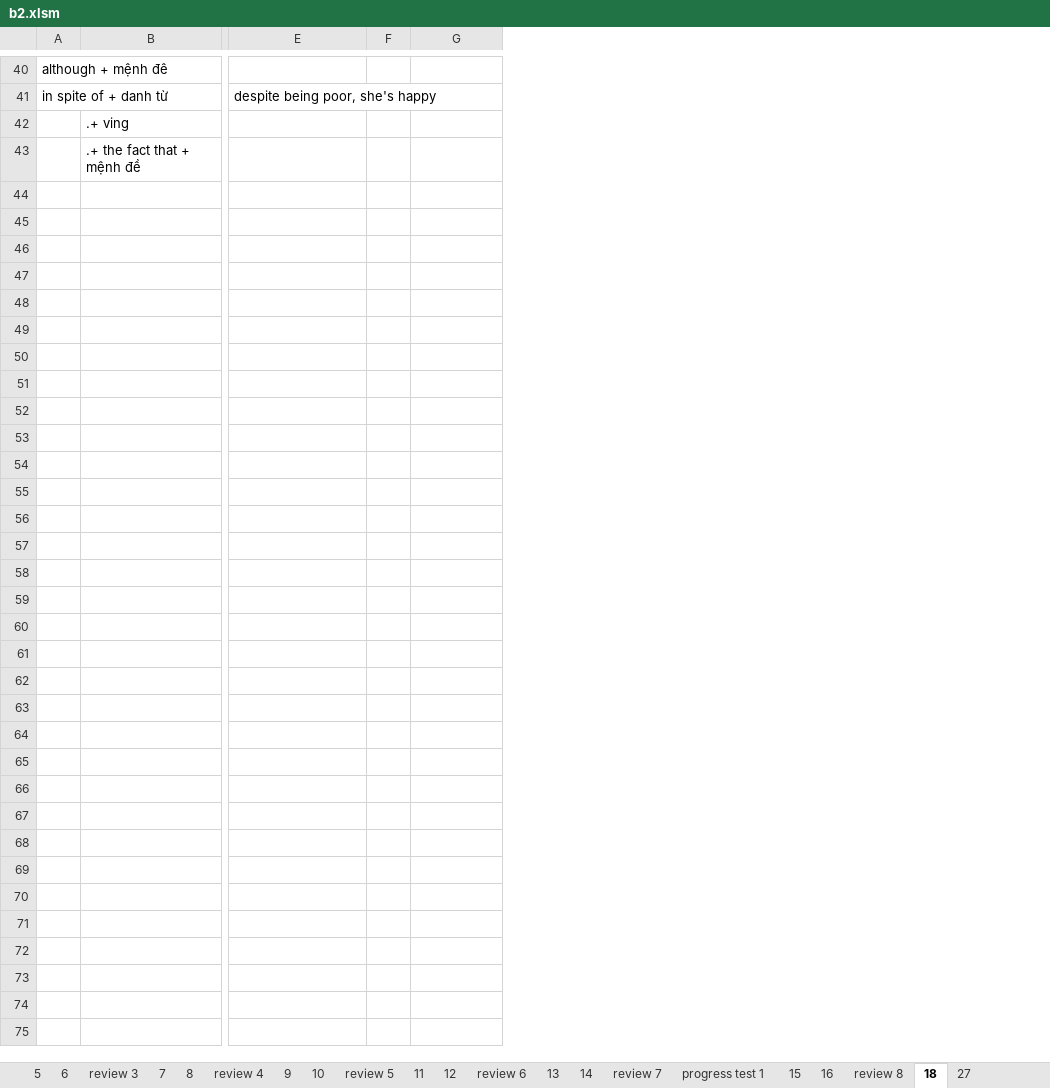
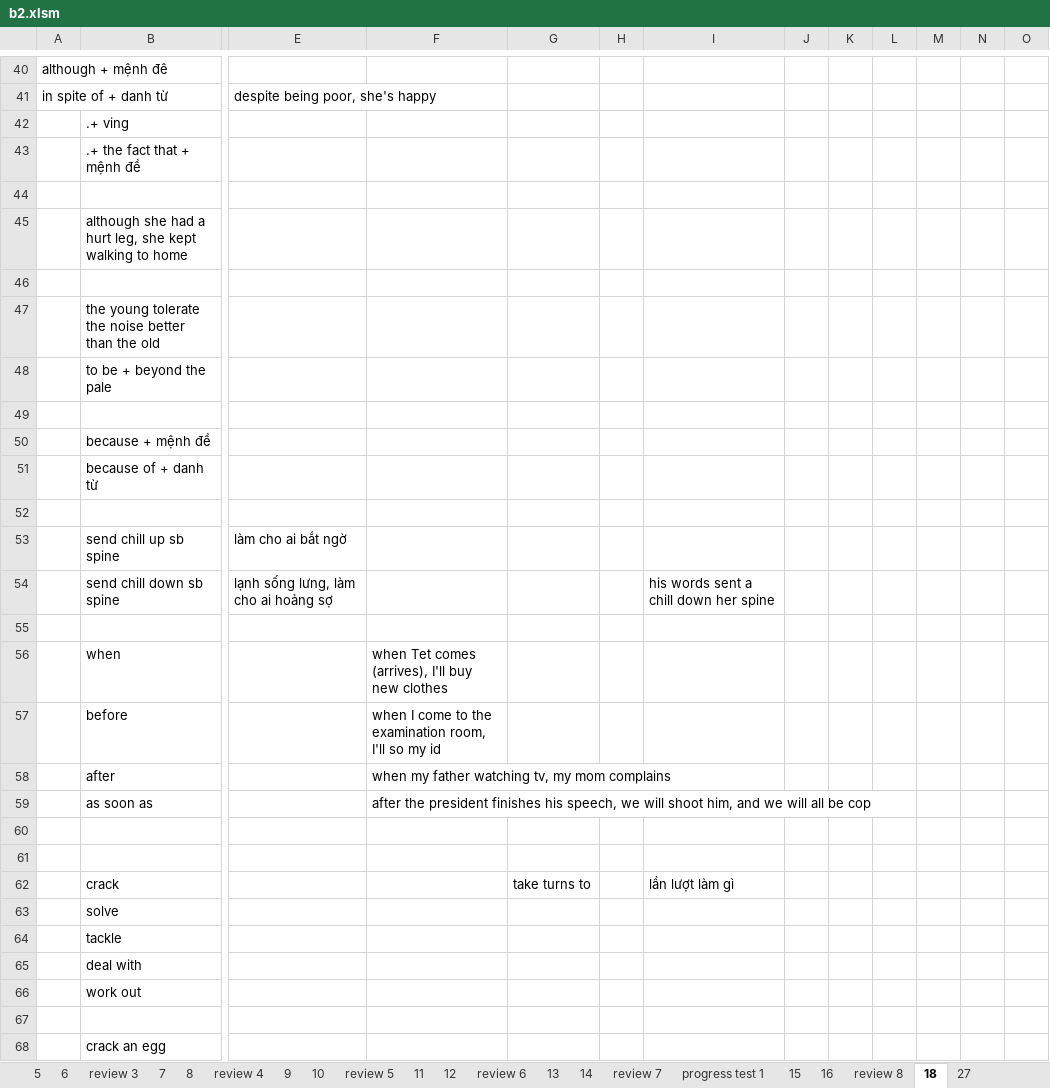
Before and after one commit to thaidh-dev/Engrisk, an Excel workbook: MinhAnh/b2/b2.xlsm, sheet 18, drawn as a sheet; only a part is shown, gaps mark what is left out; values as stored, in another font and other column widths than the file's, no borders; removed rows and columns are numbered as before the commit, all else as after; rows hold the shown columns only; the diff names each change by its address in the sheet, - before the commit and + after, or states it on an @@ line.

```diff
--- a/MinhAnh/b2/b2.xlsm (sheet 18)
+++ b/MinhAnh/b2/b2.xlsm (sheet 18)
-column F, empty
+column F, empty
+column H, empty
+column I, empty
+column J, empty
+column K, empty
+column L, empty
+column M, empty
+column N, empty
+column O, empty
+row 44: (empty)
+row 45:  | although she had a hurt leg, she kept walking to home
+row 46: (empty)
+row 47:  | the young tolerate the noise better than the old
+row 48:  | to be + beyond the pale
+row 49: (empty)
+row 50:  | because + mệnh đề
+row 51:  | because of + danh từ
+row 52: (empty)
+row 53:  | send chill up sb spine | làm cho ai bắt ngờ
+row 54:  | send chill down sb spine | lạnh sống lưng, làm cho ai hoảng sợ |  |  |  | his words sent a chill down her spine
+row 55: (empty)
+row 56:  | when |  | when Tet comes (arrives), I'll buy new clothes
+row 57:  | before |  | when I come to the examination room, I'll so my id
+row 58:  | after |  | when my father watching tv, my mom complains
+row 59:  | as soon as |  | after the president finishes his speech, we will shoot him, and we will all be cop
+row 60: (empty)
+row 61: (empty)
+row 62:  | crack |  |  | take turns to |  | lần lượt làm gì
+row 63:  | solve
+row 64:  | tackle
+row 65:  | deal with
+row 66:  | work out
+row 67: (empty)
+row 68:  | crack an egg
```
Also changed, not shown: MinhAnh/b2/Grammar.xlsx.
